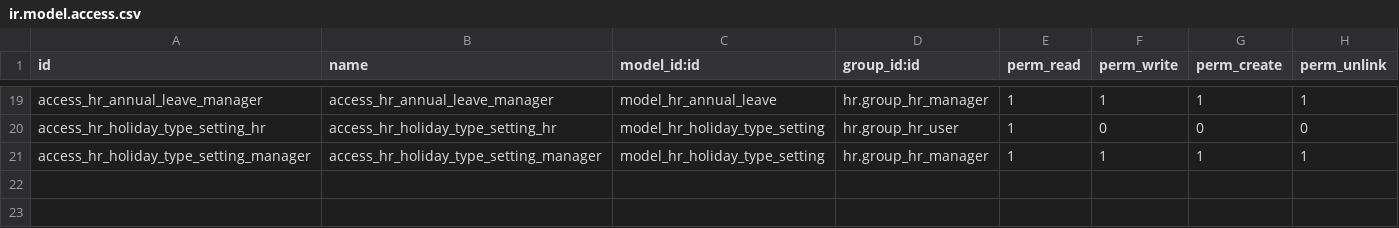
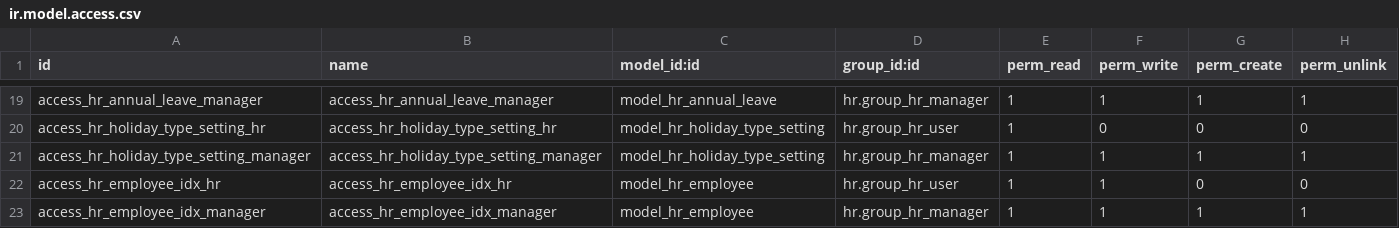
Before and after one commit to karen-lian/idx-hrm-19, a CSV file: security/ir.model.access.csv, drawn as a sheet; only a part is shown, gaps mark what is left out; the diff names each change by its address in the sheet, - before the commit and + after, or states it on an @@ line.

```diff
--- a/security/ir.model.access.csv
+++ b/security/ir.model.access.csv
+row 22: access_hr_employee_idx_hr | access_hr_employee_idx_hr | model_hr_employee | hr.group_hr_user | 1 | 1 | 0 | 0
+row 23: access_hr_employee_idx_manager | access_hr_employee_idx_manager | model_hr_employee | hr.group_hr_manager | 1 | 1 | 1 | 1
```
Also changed, not shown: 9 other files.
